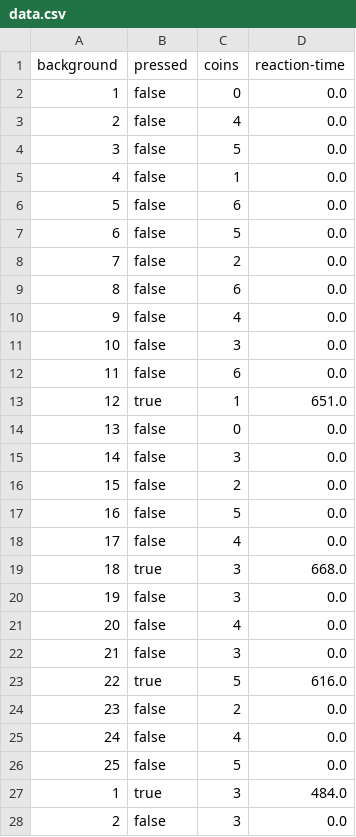
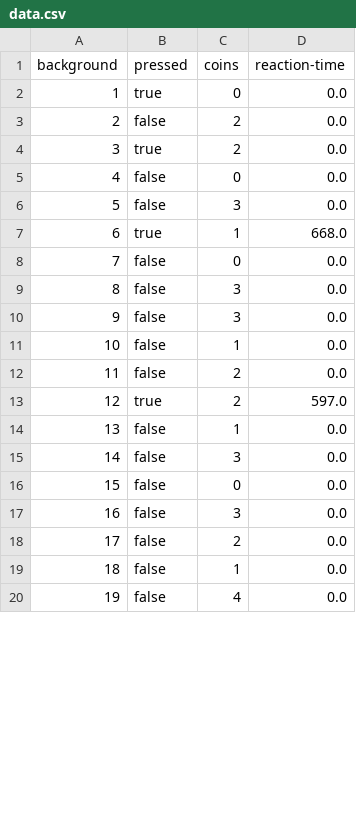
Before and after one commit to L-Lafon/Bonk, a CSV file: data.csv, drawn as a sheet; only a part is shown; removed rows and columns are numbered as before the commit, all else as after; the diff covers the shown part only; the diff names each change by its address in the sheet, - before the commit and + after, or states it on an @@ line.

```diff
--- a/data.csv
+++ b/data.csv
+row 2: 1 | true | 0 | 0.0
@@ row 24 moved to row 3: 2 @@
+row 4: 3 | true | 2 | 0.0
@@ column A (background) renumbered between rows 5 and 22 @@
-row 3: 2 | false | 4 | 0.0
-C6 (coins): 5
+C6 (coins): 3
+row 7: 6 | true | 1 | 668.0
@@ row 49 moved to row 8: 7 @@
@@ row 20 moved to row 9: 8 @@
@@ row 22 moved to row 10: 9 @@
-row 6: 5 | false | 6 | 0.0
-row 7: 6 | false | 5 | 0.0
+row 13: 12 | true | 2 | 597.0
-C14 (coins): 6
+C14 (coins): 1
-row 10: 9 | false | 4 | 0.0
-row 12: 11 | false | 6 | 0.0
-row 13: 12 | true | 1 | 651.0
-C19 (coins): 5
+C19 (coins): 1
-row 19: 18 | true | 3 | 668.0
-row 21: 20 | false | 4 | 0.0
-row 23: 22 | true | 5 | 616.0
-row 25: 24 | false | 4 | 0.0
-row 26: 25 | false | 5 | 0.0
-row 27: 1 | true | 3 | 484.0
-row 28: 2 | false | 3 | 0.0
```
Also changed, not shown: 20 removed rows and 1 edited cell elsewhere in this file, 15 other files.
